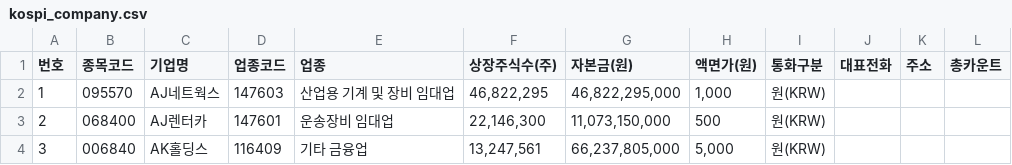
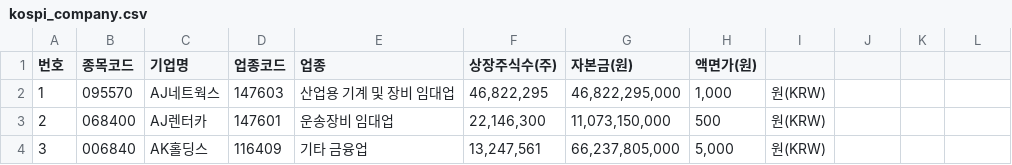
Before and after one commit to hkhpub/py-magicformula, a CSV file: kospi_company.csv, drawn as a sheet; only a part is shown.

```diff
--- a/kospi_company.csv
+++ b/kospi_company.csv
@@ -1,2 +1,2 @@
-번호,종목코드,기업명,업종코드,업종,상장주식수(주),자본금(원),액면가(원),통화구분,대표전화,주소,총카운트
+번호,종목코드,기업명,업종코드,업종,상장주식수(주),자본금(원),액면가(원)
 1,095570,AJ네트웍스,147603,산업용 기계 및 장비 임대업,"46,822,295","46,822,295,000","1,000",원(KRW)
```
Also changed, not shown: kosdaq_company.csv.
